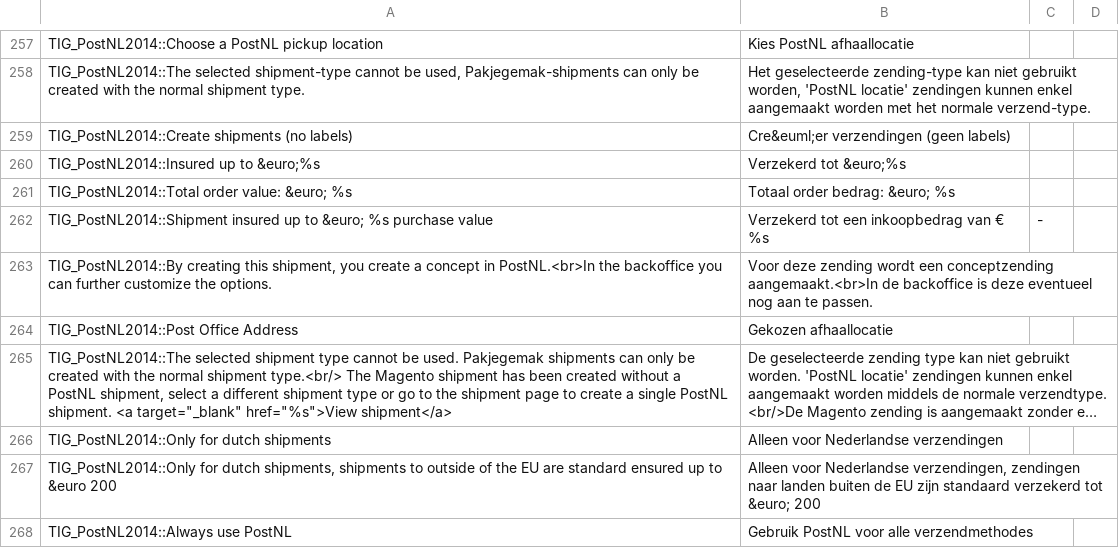
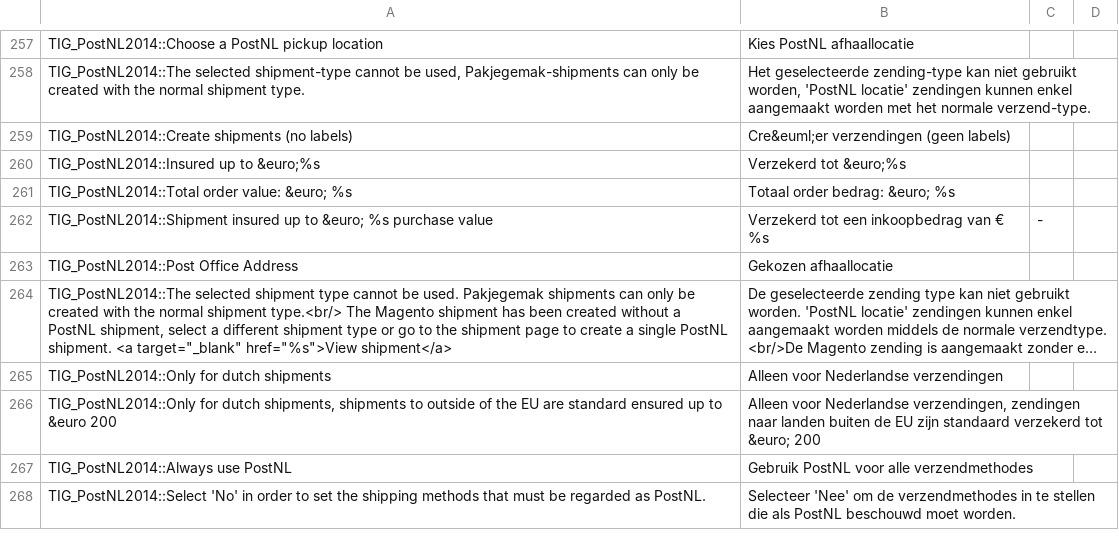
Before and after one commit to postnl/magento1, a CSV file: app/locale/nl_NL/TIG_PostNL2014.csv, drawn as a sheet; only a part is shown, gaps mark what is left out; the shorter side is filled out with more unchanged rows; long unchanged cells end in …; the diff names each change by its address in the sheet, - before the commit and + after, or states it on an @@ line.

Commit message:
remove concept order text

```diff
--- a/app/locale/nl_NL/TIG_PostNL2014.csv
+++ b/app/locale/nl_NL/TIG_PostNL2014.csv
-row 263: TIG_PostNL2014::By creating this shipment, you create a concept in PostNL.<br>In the backoffice you can further customize the options. | Voor deze zending wordt een conceptzending aangemaakt.<br>In de backoffice is deze eventueel nog aan te passen.
```
Also changed, not shown: 1 other file.
